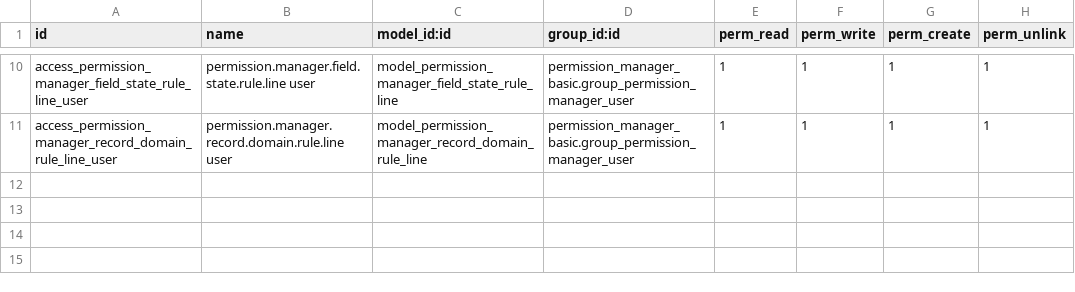
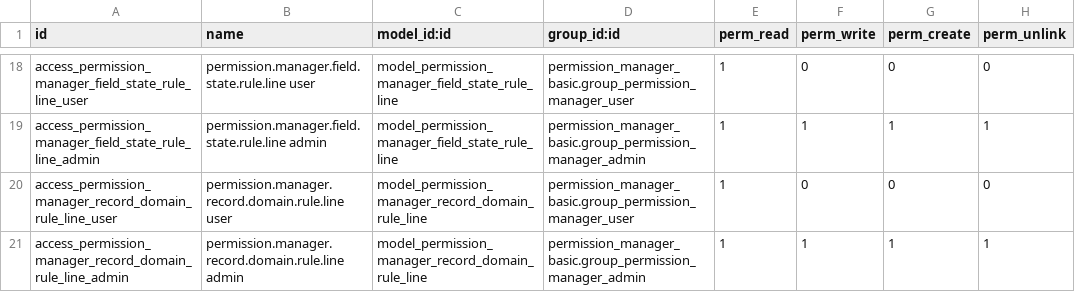
Before and after one commit to dev-lamia/custom19s, a CSV file: permission_manager_basic/security/ir.model.access.csv, drawn as a sheet; only a part is shown, gaps mark what is left out; addresses are those after the commit; the diff covers the shown part only; the diff names each change by its address in the sheet, - before the commit and + after, or states it on an @@ line.

```diff
--- a/permission_manager_basic/security/ir.model.access.csv
+++ b/permission_manager_basic/security/ir.model.access.csv
-F18 (perm_write): 1
+F18 (perm_write): 0
-G18 (perm_create): 1
+G18 (perm_create): 0
-H18 (perm_unlink): 1
+H18 (perm_unlink): 0
+row 19: access_permission_manager_field_state_rule_line_admin | permission.manager.field.state.rule.line admin | model_permission_manager_field_state_rule_line | permission_manager_basic.group_permission_manager_admin | 1 | 1 | 1 | 1
-F20 (perm_write): 1
+F20 (perm_write): 0
-G20 (perm_create): 1
+G20 (perm_create): 0
-H20 (perm_unlink): 1
+H20 (perm_unlink): 0
+row 21: access_permission_manager_record_domain_rule_line_admin | permission.manager.record.domain.rule.line admin | model_permission_manager_record_domain_rule_line | permission_manager_basic.group_permission_manager_admin | 1 | 1 | 1 | 1
```
Also changed, not shown: 8 added rows and 24 edited cells elsewhere in this file, 13 other files.
